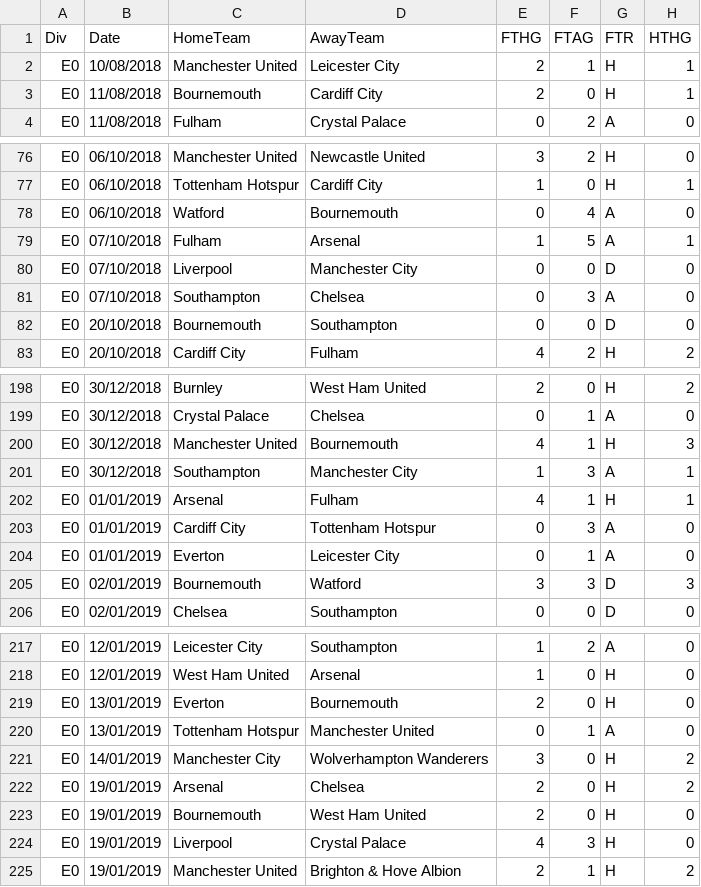
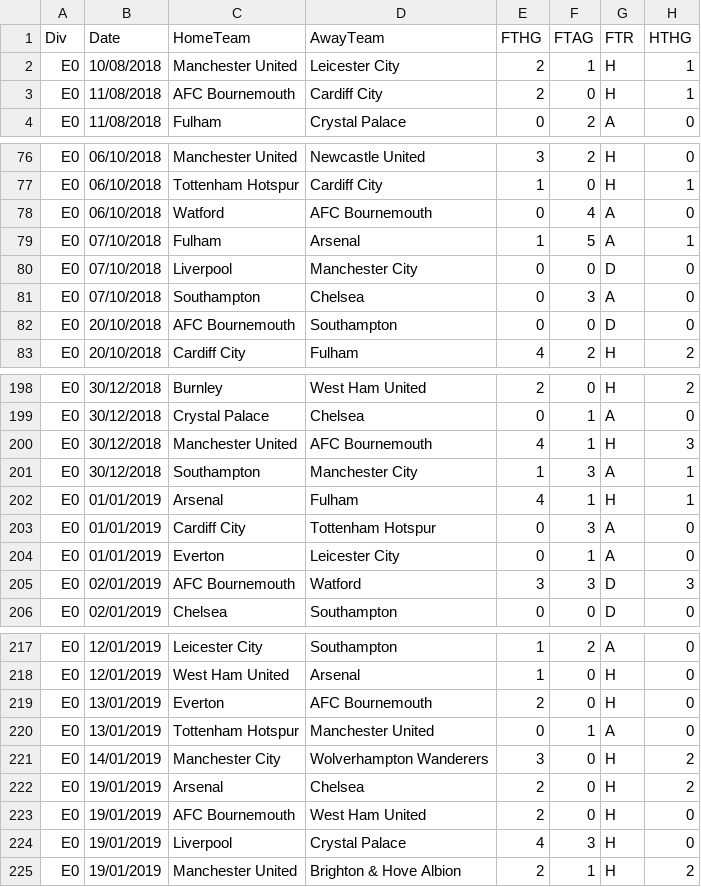
Before and after one commit to 0abdullah0/AI_FootballCoach, a CSV file: Prediction_Dataset/season-1819_csv.csv, drawn as a sheet; only a part is shown, gaps mark what is left out; the diff covers the shown part only; the diff names each change by its address in the sheet, - before the commit and + after, or states it on an @@ line.

```diff
--- a/Prediction_Dataset/season-1819_csv.csv
+++ b/Prediction_Dataset/season-1819_csv.csv
-C3 (HomeTeam): Bournemouth
+C3 (HomeTeam): AFC Bournemouth
-D78 (AwayTeam): Bournemouth
+D78 (AwayTeam): AFC Bournemouth
-C82 (HomeTeam): Bournemouth
+C82 (HomeTeam): AFC Bournemouth
-D200 (AwayTeam): Bournemouth
+D200 (AwayTeam): AFC Bournemouth
-C205 (HomeTeam): Bournemouth
+C205 (HomeTeam): AFC Bournemouth
-D219 (AwayTeam): Bournemouth
+D219 (AwayTeam): AFC Bournemouth
-C223 (HomeTeam): Bournemouth
+C223 (HomeTeam): AFC Bournemouth
```
Also changed, not shown: 31 edited cells elsewhere in this file, Prediction_Dataset/season-1516_csv.csv, Prediction_Dataset/season-1617_csv.csv, 2 other files.
